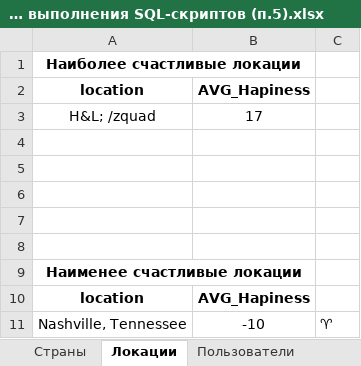
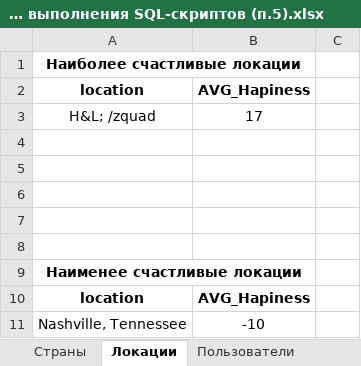
Before and after one commit to Ilyaok/ETL_AFINN_edu_project, an Excel workbook: Результаты выполнения SQL-скриптов (п.5).xlsx, sheet Локации, drawn as a sheet; values as stored, in another font and other column widths than the file's, no borders; the diff names each change by its address in the sheet, - before the commit and + after, or states it on an @@ line.

```diff
--- a/Результаты выполнения SQL-скриптов (п.5).xlsx (sheet Локации)
+++ b/Результаты выполнения SQL-скриптов (п.5).xlsx (sheet Локации)
-C11: ♈
+C11: (empty)
```
Also changed, not shown: sheet Пользователи, other sheet tabs, 5 other files.
